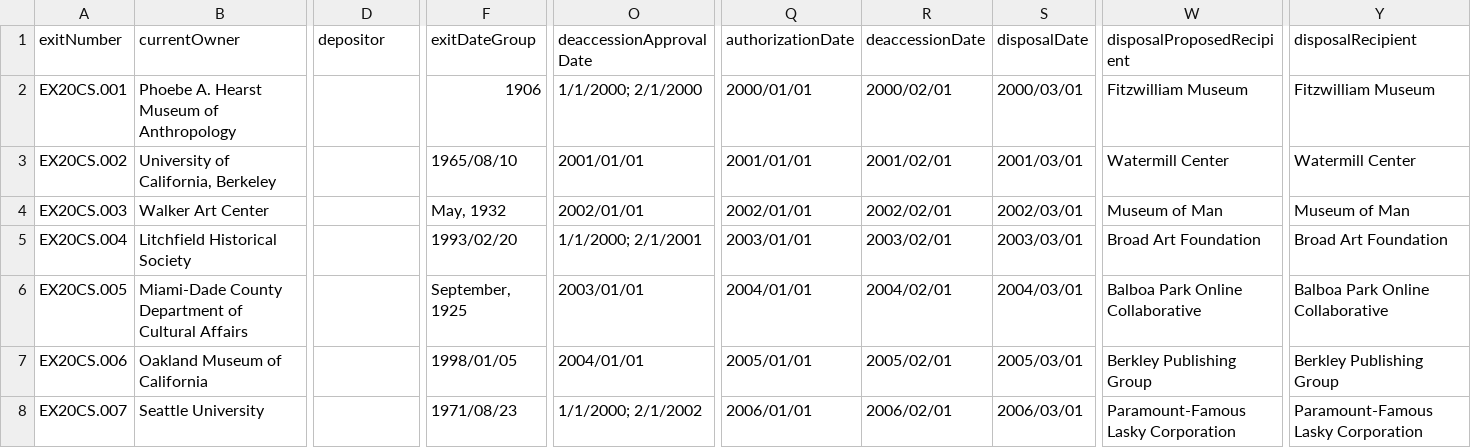
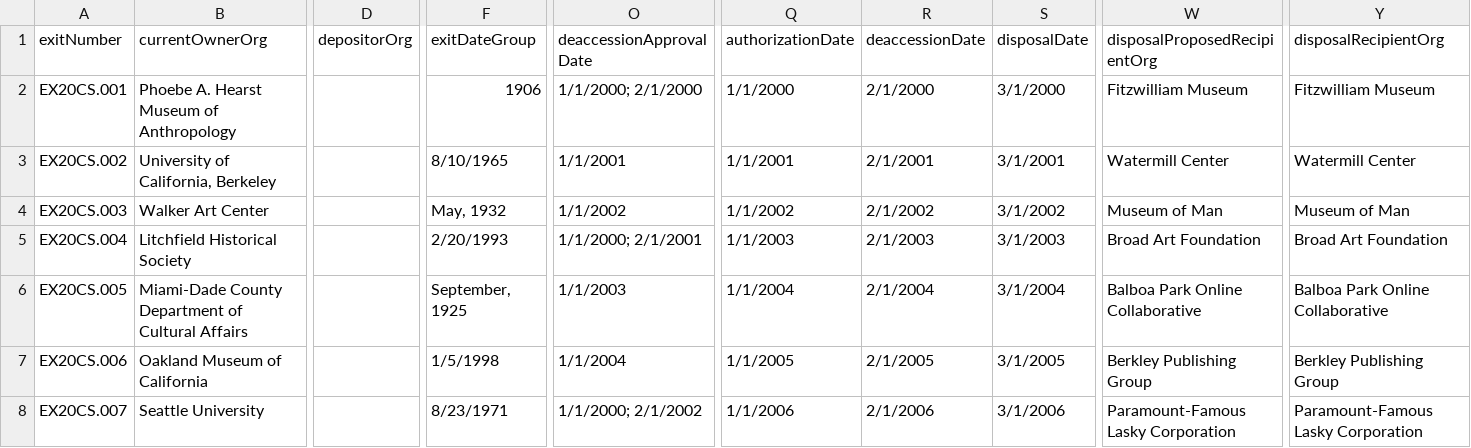
Before and after one commit to lyrasis/cspace-converter, a CSV file: data/core/sample_data_objectexit_core_all.csv, drawn as a sheet; only a part is shown, gaps mark what is left out; the diff covers the shown part only; the diff names each change by its address in the sheet, - before the commit and + after, or states it on an @@ line.

Commit message:
object exit sample data

```diff
--- a/data/core/sample_data_objectexit_core_all.csv
+++ b/data/core/sample_data_objectexit_core_all.csv
-B1: currentOwner
+B1: currentOwnerOrg
-D1: depositor
+D1: depositorOrg
-W1: disposalProposedRecipient
+W1: disposalProposedRecipientOrg
-Y1: disposalRecipient
+Y1: disposalRecipientOrg
-Q2 (authorizationDate): 2000/01/01
+Q2 (authorizationDate): 1/1/2000
-R2 (deaccessionDate): 2000/02/01
+R2 (deaccessionDate): 2/1/2000
-S2 (disposalDate): 2000/03/01
+S2 (disposalDate): 3/1/2000
-F3 (exitDateGroup): 1965/08/10
+F3 (exitDateGroup): 8/10/1965
-O3 (deaccessionApprovalDate): 2001/01/01
+O3 (deaccessionApprovalDate): 1/1/2001
-Q3 (authorizationDate): 2001/01/01
+Q3 (authorizationDate): 1/1/2001
-R3 (deaccessionDate): 2001/02/01
+R3 (deaccessionDate): 2/1/2001
-S3 (disposalDate): 2001/03/01
+S3 (disposalDate): 3/1/2001
-O4 (deaccessionApprovalDate): 2002/01/01
+O4 (deaccessionApprovalDate): 1/1/2002
-Q4 (authorizationDate): 2002/01/01
+Q4 (authorizationDate): 1/1/2002
-R4 (deaccessionDate): 2002/02/01
+R4 (deaccessionDate): 2/1/2002
-S4 (disposalDate): 2002/03/01
+S4 (disposalDate): 3/1/2002
-F5 (exitDateGroup): 1993/02/20
+F5 (exitDateGroup): 2/20/1993
-Q5 (authorizationDate): 2003/01/01
+Q5 (authorizationDate): 1/1/2003
-R5 (deaccessionDate): 2003/02/01
+R5 (deaccessionDate): 2/1/2003
-S5 (disposalDate): 2003/03/01
+S5 (disposalDate): 3/1/2003
-O6 (deaccessionApprovalDate): 2003/01/01
+O6 (deaccessionApprovalDate): 1/1/2003
-Q6 (authorizationDate): 2004/01/01
+Q6 (authorizationDate): 1/1/2004
-R6 (deaccessionDate): 2004/02/01
+R6 (deaccessionDate): 2/1/2004
-S6 (disposalDate): 2004/03/01
+S6 (disposalDate): 3/1/2004
-F7 (exitDateGroup): 1998/01/05
+F7 (exitDateGroup): 1/5/1998
-O7 (deaccessionApprovalDate): 2004/01/01
+O7 (deaccessionApprovalDate): 1/1/2004
-Q7 (authorizationDate): 2005/01/01
+Q7 (authorizationDate): 1/1/2005
-R7 (deaccessionDate): 2005/02/01
+R7 (deaccessionDate): 2/1/2005
-S7 (disposalDate): 2005/03/01
+S7 (disposalDate): 3/1/2005
-F8 (exitDateGroup): 1971/08/23
+F8 (exitDateGroup): 8/23/1971
-Q8 (authorizationDate): 2006/01/01
+Q8 (authorizationDate): 1/1/2006
-R8 (deaccessionDate): 2006/02/01
+R8 (deaccessionDate): 2/1/2006
-S8 (disposalDate): 2006/03/01
+S8 (disposalDate): 3/1/2006
```
Also changed, not shown: 104 edited cells elsewhere in this file.
